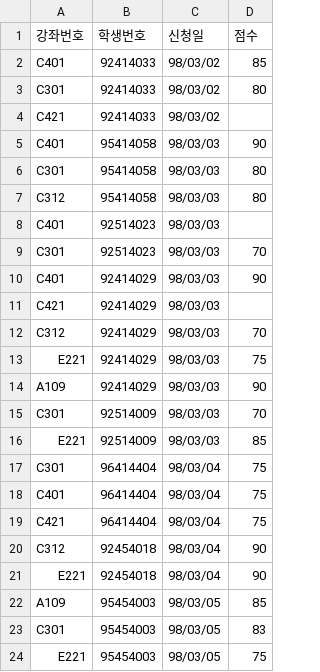
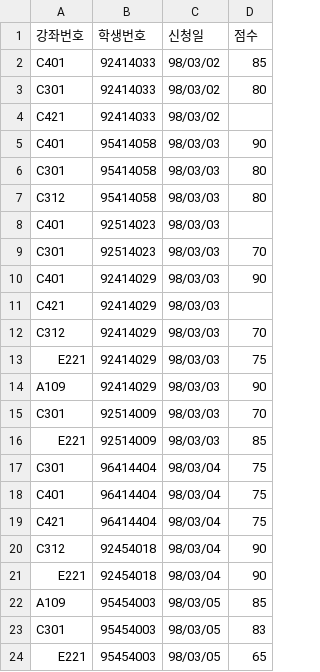
Before and after one commit to Jeongchani/AI_python, a CSV file: 04.데이터시각화/data/수강.csv, drawn as a sheet.

```diff
--- a/04.데이터시각화/data/수강.csv
+++ b/04.데이터시각화/data/수강.csv
@@ -23,2 +23,2 @@ A109,95454003,98/03/05,85
 C301,95454003,98/03/05,83
-E221,95454003,98/03/05,75
+E221,95454003,98/03/05,65
```
Also changed, not shown: 04.데이터시각화/data/score.csv, 6 other files.
